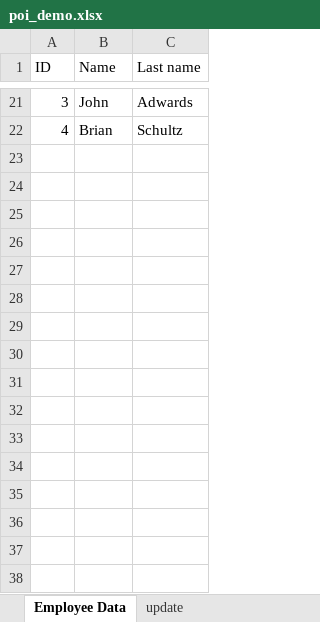
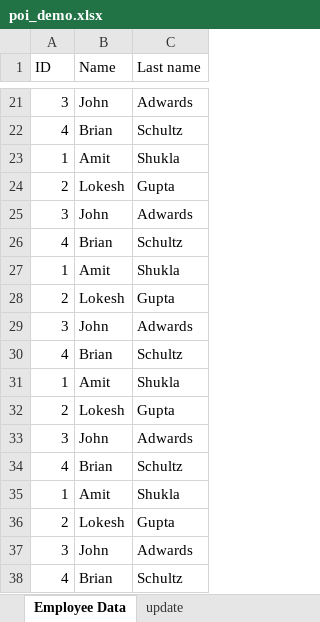
Before and after one commit to satishgit/Excel_POI, an Excel workbook: poi-example/poi_demo.xlsx, sheet Employee Data, drawn as a sheet; only a part is shown, gaps mark what is left out; values as stored, in another font and other column widths than the file's, no borders; the diff names each change by its address in the sheet, - before the commit and + after, or states it on an @@ line.

```diff
--- a/poi-example/poi_demo.xlsx (sheet Employee Data)
+++ b/poi-example/poi_demo.xlsx (sheet Employee Data)
+row 23: 1 | Amit | Shukla
+row 24: 2 | Lokesh | Gupta
+row 25: 3 | John | Adwards
+row 26: 4 | Brian | Schultz
+row 27: 1 | Amit | Shukla
+row 28: 2 | Lokesh | Gupta
+row 29: 3 | John | Adwards
+row 30: 4 | Brian | Schultz
+row 31: 1 | Amit | Shukla
+row 32: 2 | Lokesh | Gupta
+row 33: 3 | John | Adwards
+row 34: 4 | Brian | Schultz
+row 35: 1 | Amit | Shukla
+row 36: 2 | Lokesh | Gupta
+row 37: 3 | John | Adwards
+row 38: 4 | Brian | Schultz
```
Also changed, not shown: sheet update, 1 other file.
